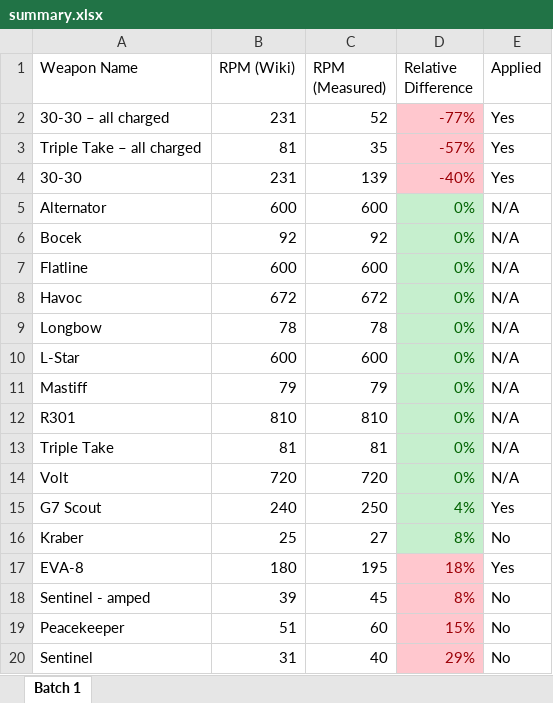
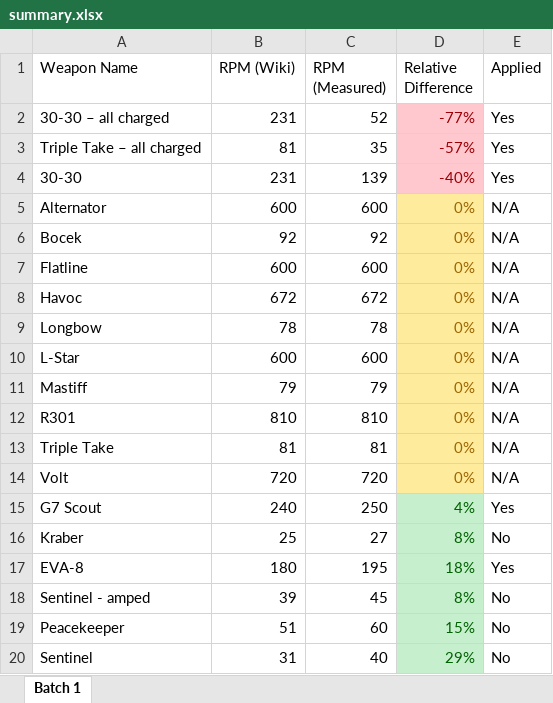
Before and after one commit to mo-arvan/apexlegends-data-analysis, an Excel workbook: data/measurements/s22/summary.xlsx, sheet Batch 1, drawn as a sheet; values as stored, in another font and other column widths than the file's, no borders; the diff names each change by its address in the sheet, - before the commit and + after, or states it on an @@ line.

```diff
--- a/data/measurements/s22/summary.xlsx (sheet Batch 1)
+++ b/data/measurements/s22/summary.xlsx (sheet Batch 1)
@@ D5:D14 fill: #C6EFCE → #FFEB9C, text colour: #006100 → #9C6500 @@
@@ D17:D20 fill: #FFC7CE → #C6EFCE, text colour: #9C0006 → #006100 @@
```
Also changed, not shown: 8 other files.
